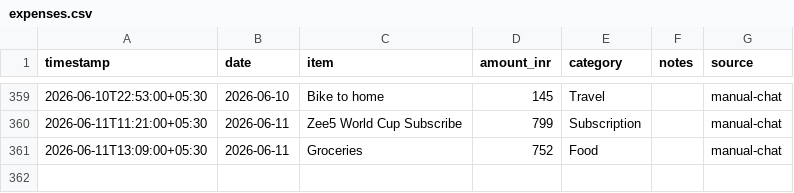
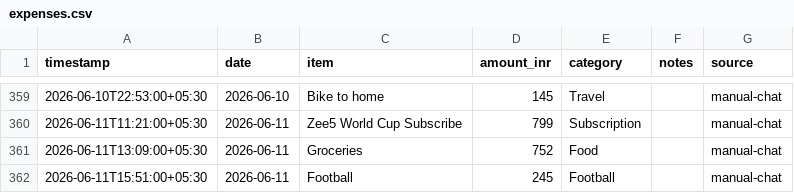
Before and after one commit to Sukrittt/envelope, a CSV file: data/expenses.csv, drawn as a sheet; only a part is shown, gaps mark what is left out; the diff names each change by its address in the sheet, - before the commit and + after, or states it on an @@ line.

Commit message:
Log expense: Football ₹245

```diff
--- a/data/expenses.csv
+++ b/data/expenses.csv
+row 362: 2026-06-11T15:51:00+05:30 | 2026-06-11 | Football | 245 | Football |  | manual-chat
```
Also changed, not shown: productivity/expenses.csv, public/productivity/expenses.csv, 1 other file.
